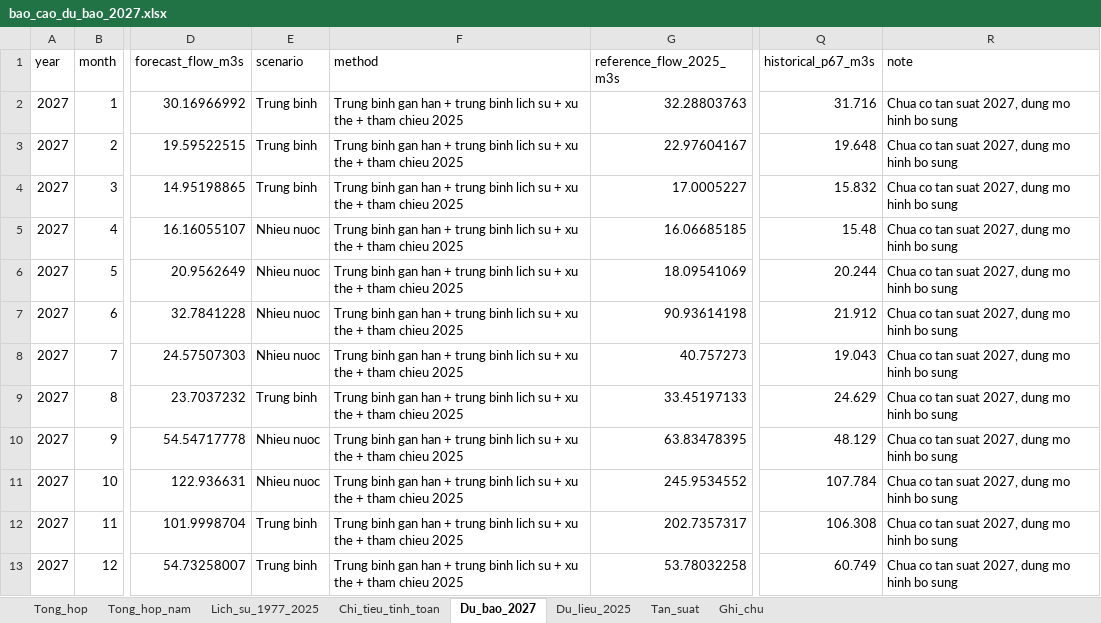
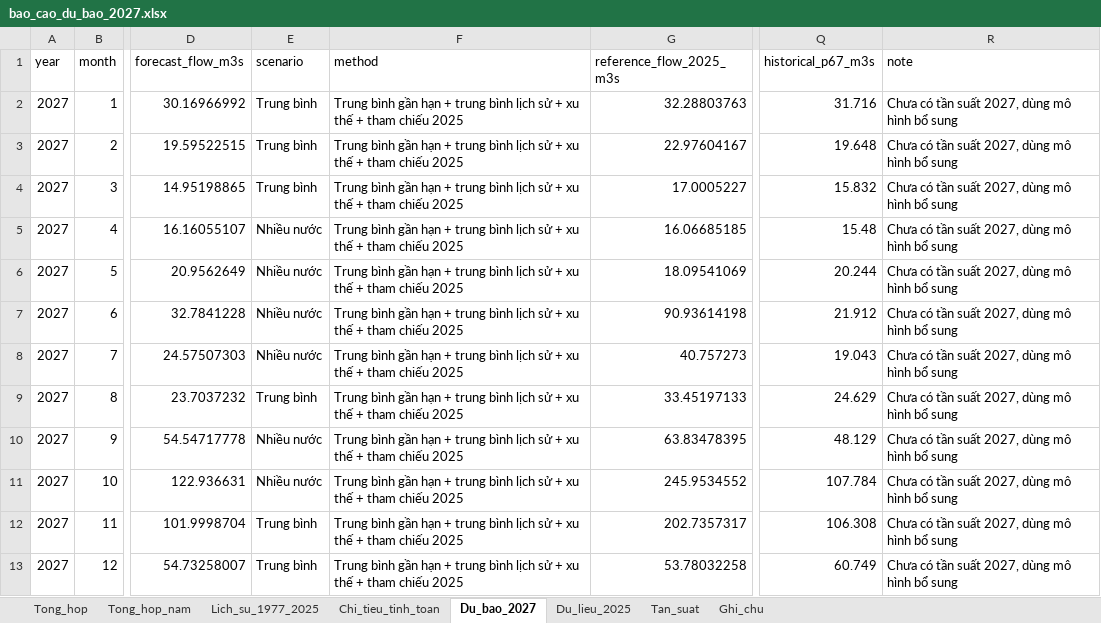
Before and after one commit to azure1181/DubaoAV, an Excel workbook: Output_2027/bao_cao_du_bao_2027.xlsx, sheet Du_bao_2027, drawn as a sheet; only a part is shown, gaps mark what is left out; values as stored, in another font and other column widths than the file's, no borders; the diff names each change by its address in the sheet, - before the commit and + after, or states it on an @@ line.

```diff
--- a/Output_2027/bao_cao_du_bao_2027.xlsx (sheet Du_bao_2027)
+++ b/Output_2027/bao_cao_du_bao_2027.xlsx (sheet Du_bao_2027)
-E2:E4 (scenario): Trung binh
+E2:E4 (scenario): Trung bình
-F2:F13 (method): Trung binh gan han + trung binh lich su + xu the + tham chieu 2025
+F2:F13 (method): Trung bình gần hạn + trung bình lịch sử + xu thế + tham chiếu 2025
-R2:R13 (note): Chua co tan suat 2027, dung mo hinh bo sung
+R2:R13 (note): Chưa có tần suất 2027, dùng mô hình bổ sung
-E5:E8 (scenario): Nhieu nuoc
+E5:E8 (scenario): Nhiều nước
-E9 (scenario): Trung binh
+E9 (scenario): Trung bình
-E10:E11 (scenario): Nhieu nuoc
+E10:E11 (scenario): Nhiều nước
-E12:E13 (scenario): Trung binh
+E12:E13 (scenario): Trung bình
```
Also changed, not shown: sheet Tong_hop, output_forecast/bao_cao_du_bao_2026.xlsx, 6 other files.
